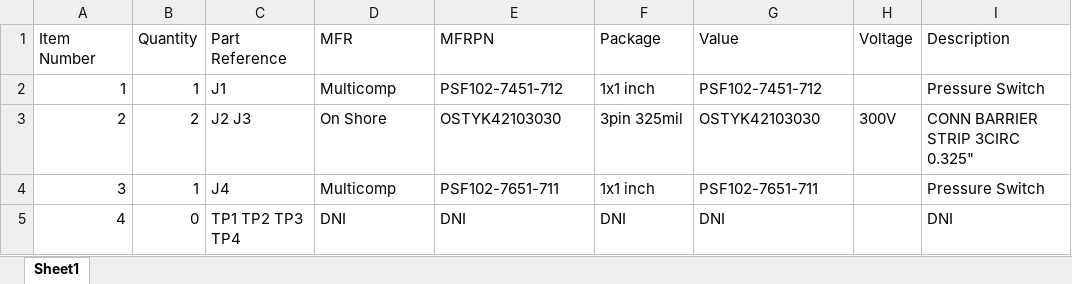
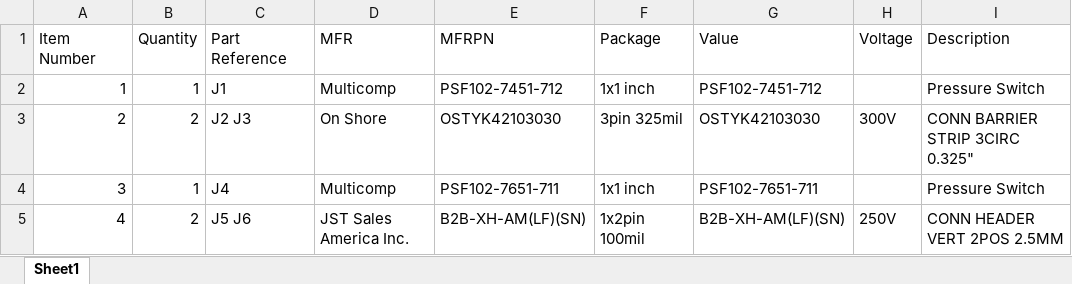
Before and after one commit to aricbeaver/pcb, an Excel workbook: AHC-20-001_DP_Switch_Barrier_Block_Interface/AHC-20-001_DP_Switch_Barrier_Block_Interface_bom.xlsx, sheet Sheet1, drawn as a sheet; values as stored, in another font and other column widths than the file's, no borders; the diff names each change by its address in the sheet, - before the commit and + after, or states it on an @@ line.

```diff
--- a/AHC-20-001_DP_Switch_Barrier_Block_Interface/AHC-20-001_DP_Switch_Barrier_Block_Interface_bom.xlsx (sheet Sheet1)
+++ b/AHC-20-001_DP_Switch_Barrier_Block_Interface/AHC-20-001_DP_Switch_Barrier_Block_Interface_bom.xlsx (sheet Sheet1)
-B5 (Quantity): 0
+B5 (Quantity): 2
-C5 (Part Reference): TP1 TP2 TP3 TP4
+C5 (Part Reference): J5 J6
-D5 (MFR): DNI
+D5 (MFR): JST Sales America Inc.
-E5 (MFRPN): DNI
+E5 (MFRPN): B2B-XH-AM(LF)(SN)
-F5 (Package): DNI
+F5 (Package): 1x2pin 100mil
-G5 (Value): DNI
+G5 (Value): B2B-XH-AM(LF)(SN)
-H5 (Voltage): (empty)
+H5 (Voltage): 250V
-I5 (Description): DNI
+I5 (Description): CONN HEADER VERT 2POS 2.5MM
```
Also changed, not shown: 5 other files.
